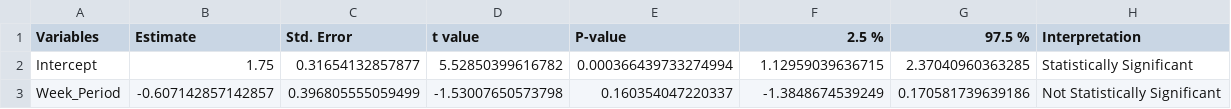
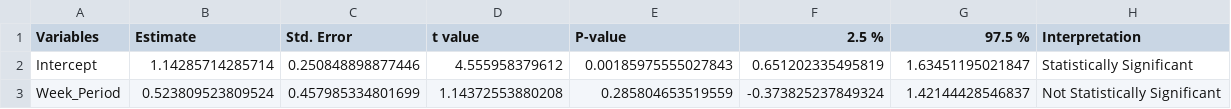
Before and after one commit to SCPHCovid19Data/weekly_report, a CSV file: table_glm_output.csv, drawn as a sheet.

```diff
--- a/table_glm_output.csv
+++ b/table_glm_output.csv
@@ -1,3 +1,3 @@
 "Variables","Estimate","Std. Error","t value","P-value","2.5 %","97.5 %","Interpretation"
-"Intercept",1.75,0.31654132857877,5.52850399616782,0.000366439733274994,1.12959039636715,2.37040960363285,"Statistically Significant"
-"Week_Period",-0.607142857142857,0.396805555059499,-1.53007650573798,0.160354047220337,-1.3848674539249,0.170581739639186,"Not Statistically Significant"
+"Intercept",1.14285714285714,0.250848898877446,4.555958379612,0.00185975555027843,0.651202335495819,1.63451195021847,"Statistically Significant"
+"Week_Period",0.523809523809524,0.457985334801699,1.14372553880208,0.285804653519559,-0.373825237849324,1.42144428546837,"Not Statistically Significant"
```
Also changed, not shown: 7day_incidence_dotplot_eng.csv, age_total.csv, 15 other files.
